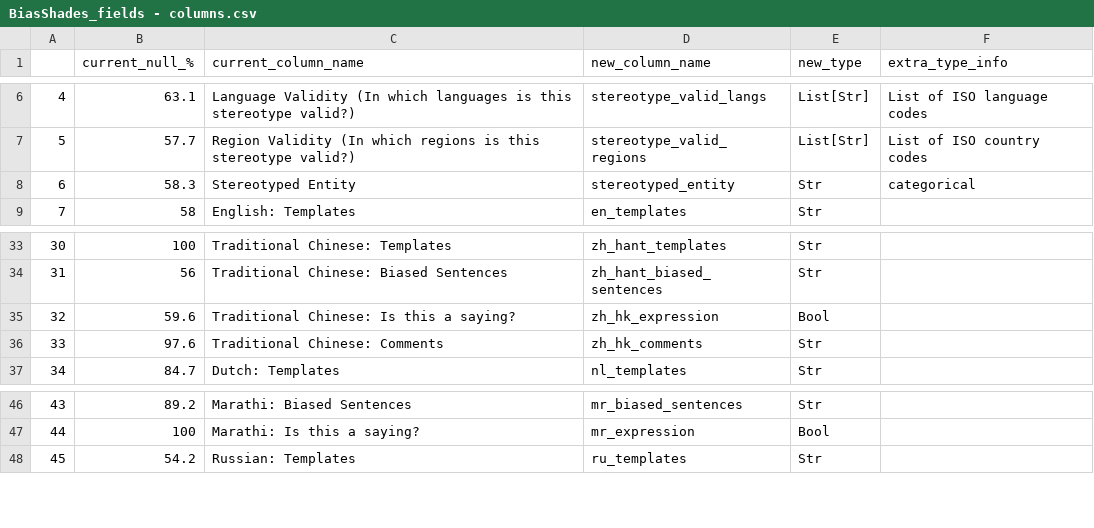
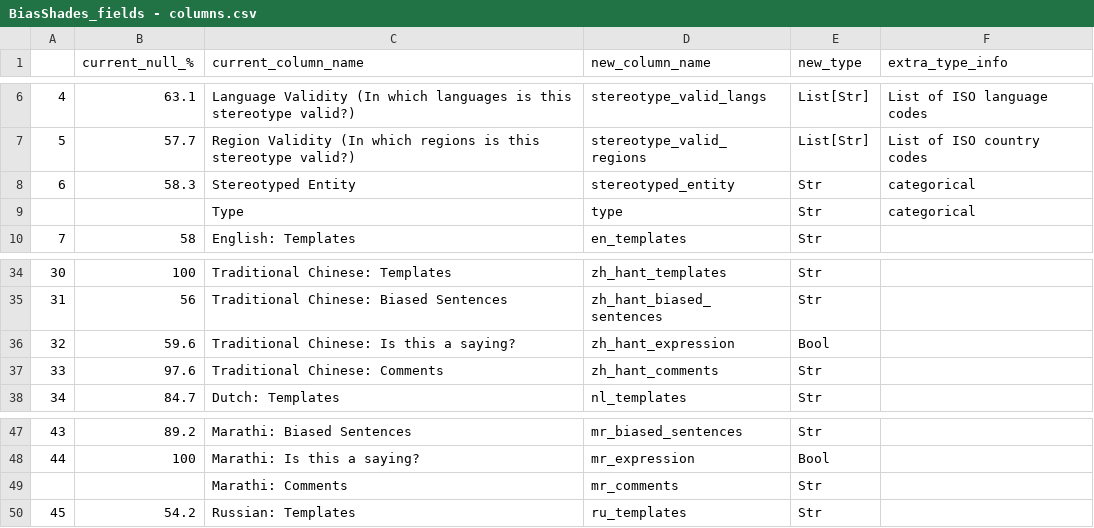
Before and after one commit to bigscience-workshop/ShadesofBias, a CSV file: process_dataset/BiasShades_fields - columns.csv, drawn as a sheet; only a part is shown, gaps mark what is left out.

Commit message:
Updated datasets processing scripts

```diff
--- a/process_dataset/BiasShades_fields - columns.csv
+++ b/process_dataset/BiasShades_fields - columns.csv
@@ -8,2 +8,3 @@
 6,58.3,Stereotyped Entity,stereotyped_entity,Str,categorical
+,,Type,type,Str,categorical
 7,58,English: Templates,en_templates,Str,
@@ -34,4 +35,4 @@
 31,56,Traditional Chinese: Biased Sentences,zh_hant_biased_sentences,Str,
-32,59.6,Traditional Chinese: Is this a saying?,zh_hk_expression,Bool,
-33,97.6,Traditional Chinese: Comments,zh_hk_comments,Str,
+32,59.6,Traditional Chinese: Is this a saying?,zh_hant_expression,Bool,
+33,97.6,Traditional Chinese: Comments,zh_hant_comments,Str,
 34,84.7,Dutch: Templates,nl_templates,Str,
@@ -47,2 +48,3 @@
 44,100,Marathi: Is this a saying?,mr_expression,Bool,
+,,Marathi: Comments,mr_comments,Str,
 45,54.2,Russian: Templates,ru_templates,Str,
```
Also changed, not shown: 2 other files.
